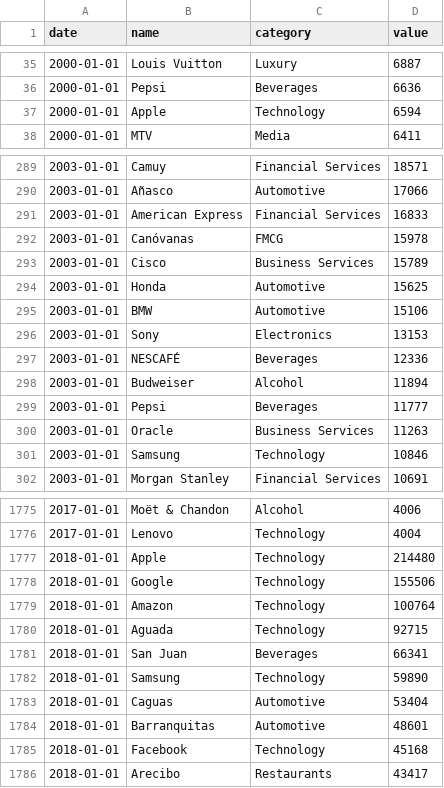
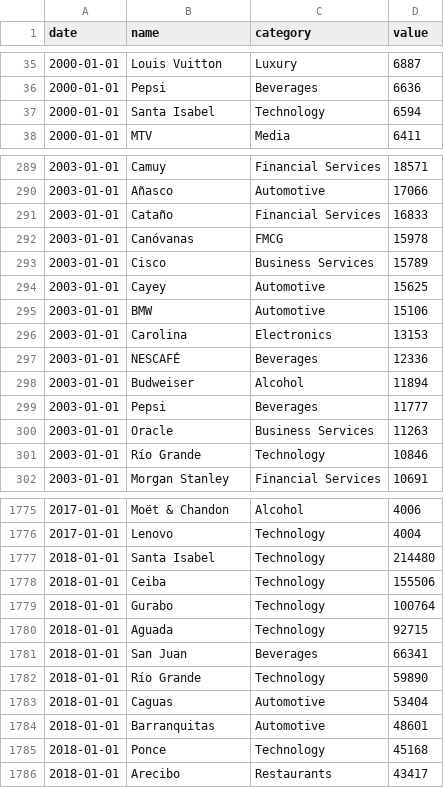
Before and after one commit to crisAbexus/RaceBarChart, a CSV file: category-brands.csv, drawn as a sheet; only a part is shown, gaps mark what is left out; the diff covers the shown part only.

```diff
--- a/category-brands.csv
+++ b/category-brands.csv
@@ -36,3 +36,3 @@ date,name,category,value
 2000-01-01,Pepsi,Beverages,6636
-2000-01-01,Apple,Technology,6594
+2000-01-01,Santa Isabel,Technology,6594
 2000-01-01,MTV,Media,6411
@@ -290,8 +290,8 @@ date,name,category,value
 2003-01-01,Añasco,Automotive,17066
-2003-01-01,American Express,Financial Services,16833
+2003-01-01,Cataño,Financial Services,16833
 2003-01-01,Canóvanas,FMCG,15978
 2003-01-01,Cisco,Business Services,15789
-2003-01-01,Honda,Automotive,15625
+2003-01-01,Cayey,Automotive,15625
 2003-01-01,BMW,Automotive,15106
-2003-01-01,Sony,Electronics,13153
+2003-01-01,Carolina,Electronics,13153
 2003-01-01,NESCAFÉ,Beverages,12336
@@ -300,3 +300,3 @@ date,name,category,value
 2003-01-01,Oracle,Business Services,11263
-2003-01-01,Samsung,Technology,10846
+2003-01-01,Río Grande,Technology,10846
 2003-01-01,Morgan Stanley,Financial Services,10691
@@ -1776,11 +1776,11 @@ date,name,category,value
 2017-01-01,Lenovo,Technology,4004
-2018-01-01,Apple,Technology,214480
-2018-01-01,Google,Technology,155506
-2018-01-01,Amazon,Technology,100764
+2018-01-01,Santa Isabel,Technology,214480
+2018-01-01,Ceiba,Technology,155506
+2018-01-01,Gurabo,Technology,100764
 2018-01-01,Aguada,Technology,92715
 2018-01-01,San Juan,Beverages,66341
-2018-01-01,Samsung,Technology,59890
+2018-01-01,Río Grande,Technology,59890
 2018-01-01,Caguas,Automotive,53404
 2018-01-01,Barranquitas,Automotive,48601
-2018-01-01,Facebook,Technology,45168
+2018-01-01,Ponce,Technology,45168
 2018-01-01,Arecibo,Restaurants,43417
```
Also changed, not shown: 133 edited cells elsewhere in this file.
